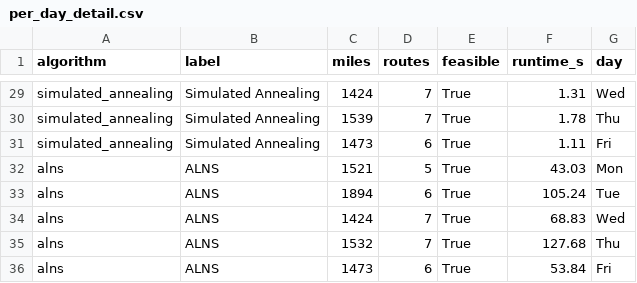
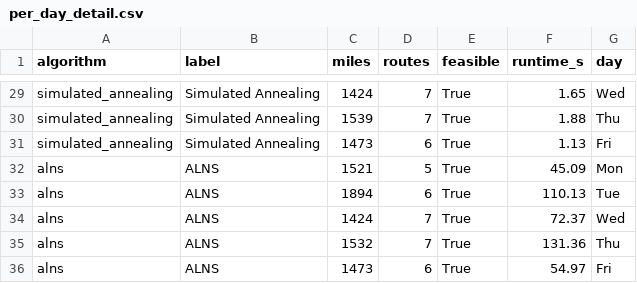
Before and after one commit to 4TilakKumar4/Large-Scale-Vehicle-Routing-Case-Study, a CSV file: outputs/comparison/per_day_detail.csv, drawn as a sheet; only a part is shown, gaps mark what is left out; the diff covers the shown part only; the diff names each change by its address in the sheet, - before the commit and + after, or states it on an @@ line.

```diff
--- a/outputs/comparison/per_day_detail.csv
+++ b/outputs/comparison/per_day_detail.csv
-F29 (runtime_s): 1.31
+F29 (runtime_s): 1.65
-F30 (runtime_s): 1.78
+F30 (runtime_s): 1.88
-F31 (runtime_s): 1.11
+F31 (runtime_s): 1.13
-F32 (runtime_s): 43.03
+F32 (runtime_s): 45.09
-F33 (runtime_s): 105.24
+F33 (runtime_s): 110.13
-F34 (runtime_s): 68.83
+F34 (runtime_s): 72.37
-F35 (runtime_s): 127.68
+F35 (runtime_s): 131.36
-F36 (runtime_s): 53.84
+F36 (runtime_s): 54.97
```
Also changed, not shown: 20 edited cells elsewhere in this file, outputs/comparison/comparison_summary.csv, 7 other files.
